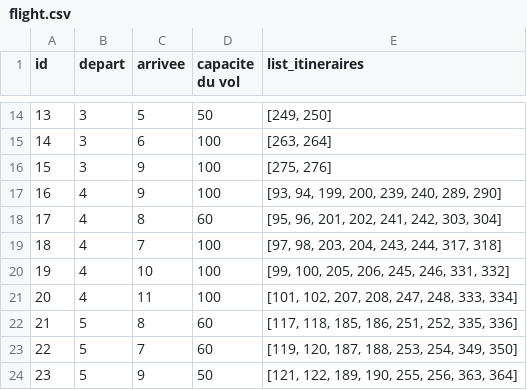
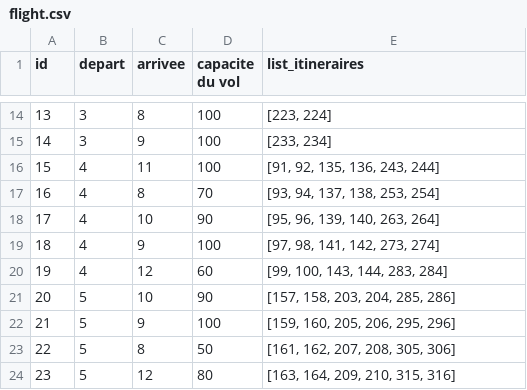
Before and after one commit to JulienKhlt/ProjetDepartement, a CSV file: DataCreation/Data/little/flight.csv, drawn as a sheet; only a part is shown, gaps mark what is left out; the diff covers the shown part only.

```diff
--- a/DataCreation/Data/little/flight.csv
+++ b/DataCreation/Data/little/flight.csv
@@ -14,11 +14,11 @@ id;depart;arrivee;capacite du vol;list_itineraires
-13;3;5;50;[249, 250]
-14;3;6;100;[263, 264]
-15;3;9;100;[275, 276]
-16;4;9;100;[93, 94, 199, 200, 239, 240, 289, 290]
-17;4;8;60;[95, 96, 201, 202, 241, 242, 303, 304]
-18;4;7;100;[97, 98, 203, 204, 243, 244, 317, 318]
-19;4;10;100;[99, 100, 205, 206, 245, 246, 331, 332]
-20;4;11;100;[101, 102, 207, 208, 247, 248, 333, 334]
-21;5;8;60;[117, 118, 185, 186, 251, 252, 335, 336]
-22;5;7;60;[119, 120, 187, 188, 253, 254, 349, 350]
-23;5;9;50;[121, 122, 189, 190, 255, 256, 363, 364]
+13;3;8;100;[223, 224]
+14;3;9;100;[233, 234]
+15;4;11;100;[91, 92, 135, 136, 243, 244]
+16;4;8;70;[93, 94, 137, 138, 253, 254]
+17;4;10;90;[95, 96, 139, 140, 263, 264]
+18;4;9;100;[97, 98, 141, 142, 273, 274]
+19;4;12;60;[99, 100, 143, 144, 283, 284]
+20;5;10;90;[157, 158, 203, 204, 285, 286]
+21;5;9;100;[159, 160, 205, 206, 295, 296]
+22;5;8;50;[161, 162, 207, 208, 305, 306]
+23;5;12;80;[163, 164, 209, 210, 315, 316]
```
Also changed, not shown: 125 edited cells elsewhere in this file, DataCreation/Data/little/OnD.csv, DataCreation/Data/little/itineraries.csv, 43 other files.
